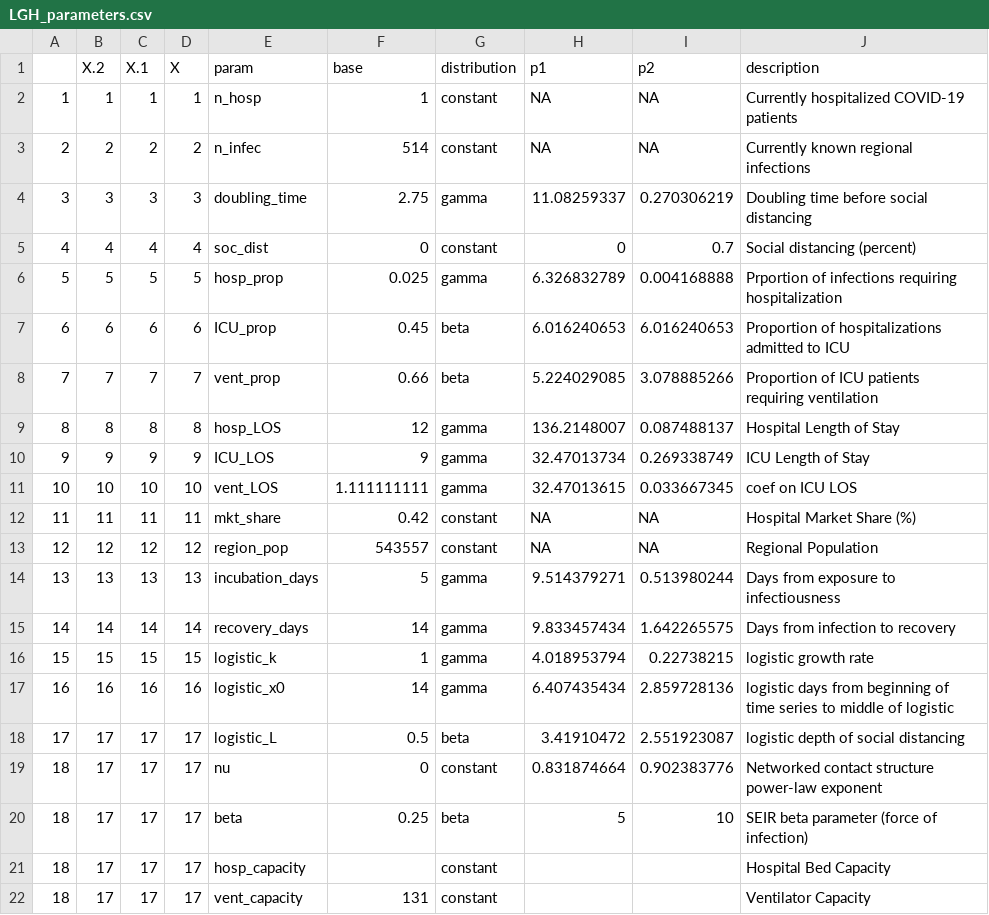
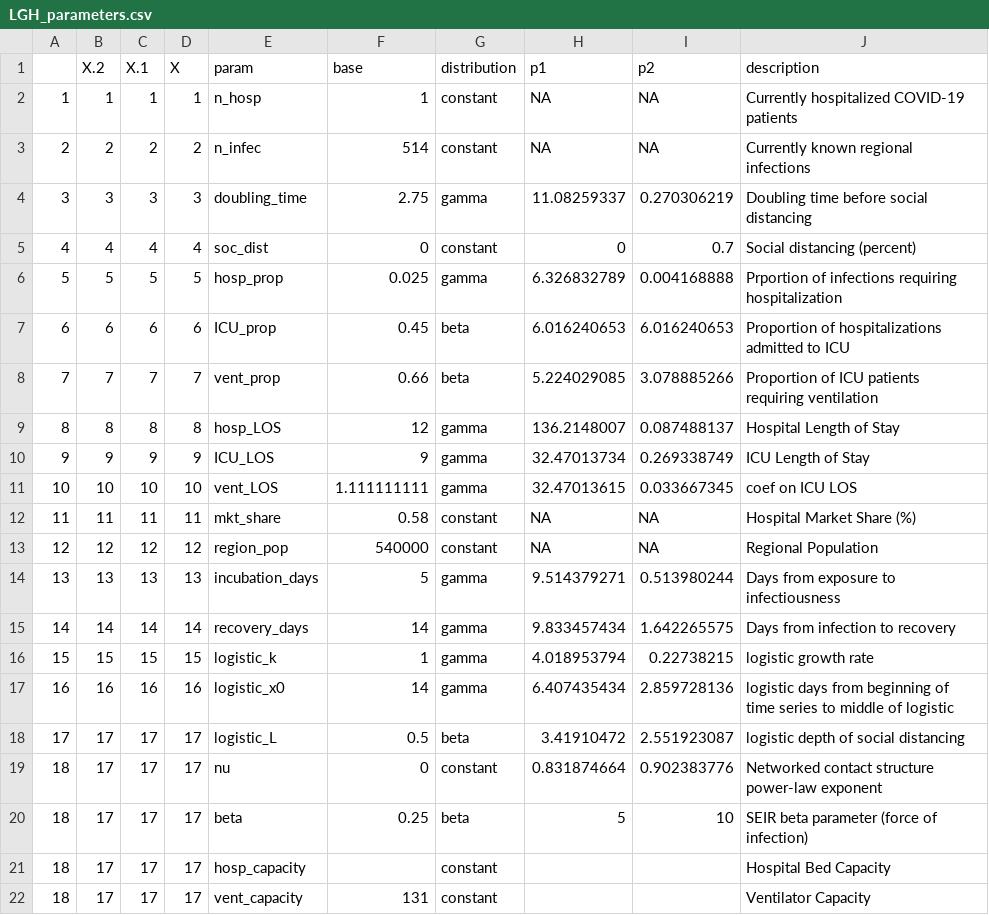
Before and after one commit to pennsignals/bayes-chime, a CSV file: data/LGH_parameters.csv, drawn as a sheet.

Commit message:
Update LGH_parameters.csv

```diff
--- a/data/LGH_parameters.csv
+++ b/data/LGH_parameters.csv
@@ -11,4 +11,4 @@
 10,10,10,10,vent_LOS,1.111111111,gamma,32.47013615,0.033667345,coef on ICU LOS
-11,11,11,11,mkt_share,0.42,constant,NA,NA,Hospital Market Share (%)
-12,12,12,12,region_pop,543557,constant,NA,NA,Regional Population
+11,11,11,11,mkt_share,0.58,constant,NA,NA,Hospital Market Share (%)
+12,12,12,12,region_pop,540000,constant,NA,NA,Regional Population
 13,13,13,13,incubation_days,5,gamma,9.514379271,0.513980244,Days from exposure to infectiousness
```
